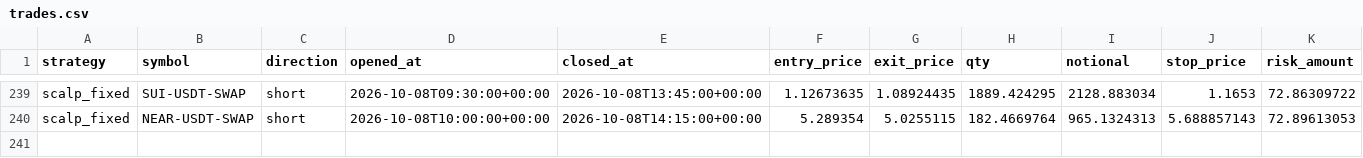
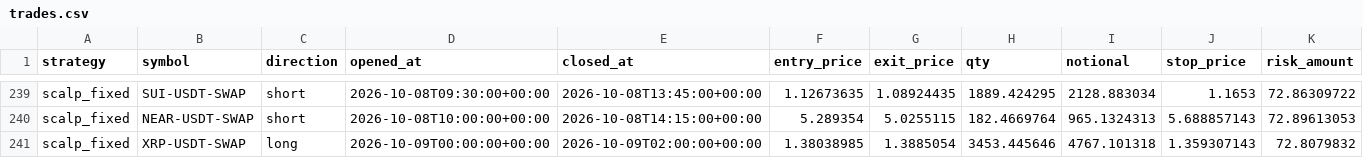
Before and after one commit to klonnist/crypto-paper-bot, a CSV file: ledgers_scalp/scalp_fixed/trades.csv, drawn as a sheet; only a part is shown, gaps mark what is left out; rows hold the shown columns only; the diff names each change by its address in the sheet, - before the commit and + after, or states it on an @@ line.

```diff
--- a/ledgers_scalp/scalp_fixed/trades.csv
+++ b/ledgers_scalp/scalp_fixed/trades.csv
+row 241: scalp_fixed | XRP-USDT-SWAP | long | 2026-10-09T00:00:00+00:00 | 2026-10-09T02:00:00+00:00 | 1.38038985 | 1.3885054 | 3453.445646 | 4767.101318 | 1.359307143 | 72.8079832
```
Also changed, not shown: ledgers_scalp/scalp_fixed/equity.csv, ledgers_scalp/scalp_patient/equity.csv, 9 other files.
